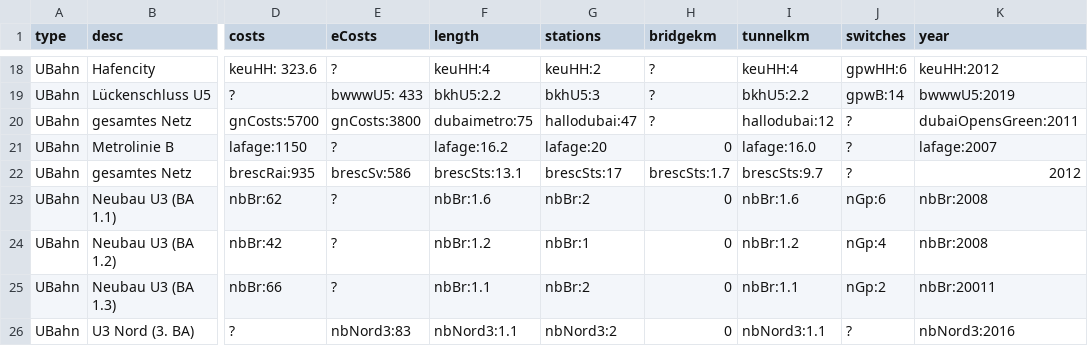
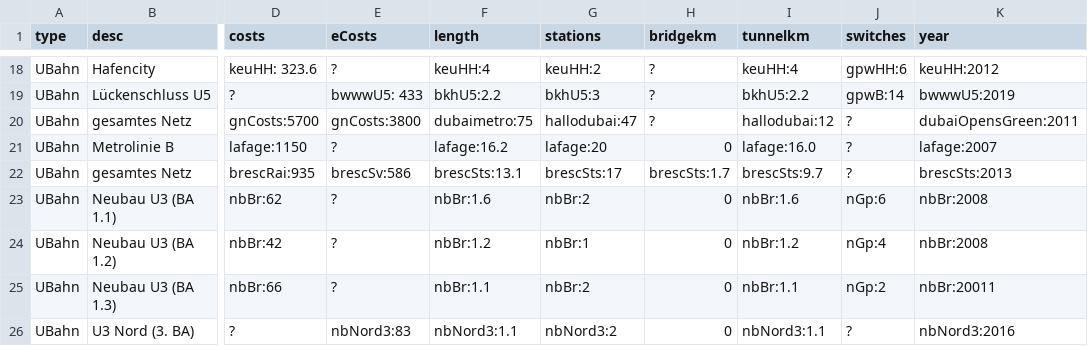
Before and after one commit to GrundlagenSchienenverkehr/paper, a CSV file: data/costs_with_sources.csv, drawn as a sheet; only a part is shown, gaps mark what is left out; the diff names each change by its address in the sheet, - before the commit and + after, or states it on an @@ line.

```diff
--- a/data/costs_with_sources.csv
+++ b/data/costs_with_sources.csv
-K22 (year): 2012
+K22 (year): brescSts:2013
```
Also changed, not shown: 2 other files.
